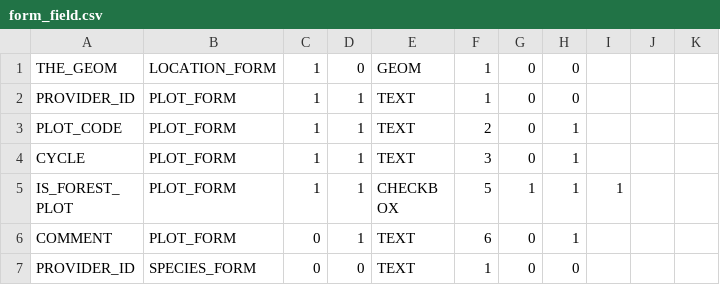
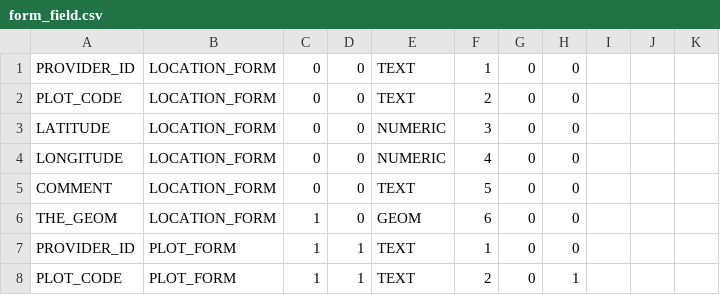
Before and after one commit to IGNF/ogam, a CSV file: Bases SQL/Metadata/form_field.csv, drawn as a sheet; only a part is shown; the shorter side is filled out with more unchanged rows.

```diff
--- a/Bases SQL/Metadata/form_field.csv
+++ b/Bases SQL/Metadata/form_field.csv
@@ -1,2 +1,7 @@
-THE_GEOM;LOCATION_FORM;1;0;GEOM;1;0;0;;;
+PROVIDER_ID;LOCATION_FORM;0;0;TEXT;1;0;0;;;
+PLOT_CODE;LOCATION_FORM;0;0;TEXT;2;0;0;;;
+LATITUDE;LOCATION_FORM;0;0;NUMERIC;3;0;0;;;
+LONGITUDE;LOCATION_FORM;0;0;NUMERIC;4;0;0;;;
+COMMENT;LOCATION_FORM;0;0;TEXT;5;0;0;;;
+THE_GEOM;LOCATION_FORM;1;0;GEOM;6;0;0;;;
 PROVIDER_ID;PLOT_FORM;1;1;TEXT;1;0;0;;;
```
Also changed, not shown: Bases SQL/Metadata/field_mapping.csv, 5 other files.
